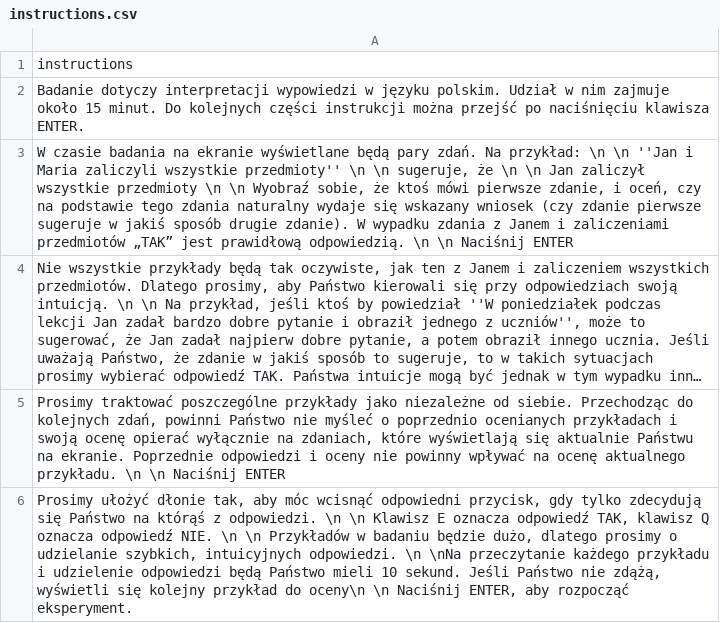
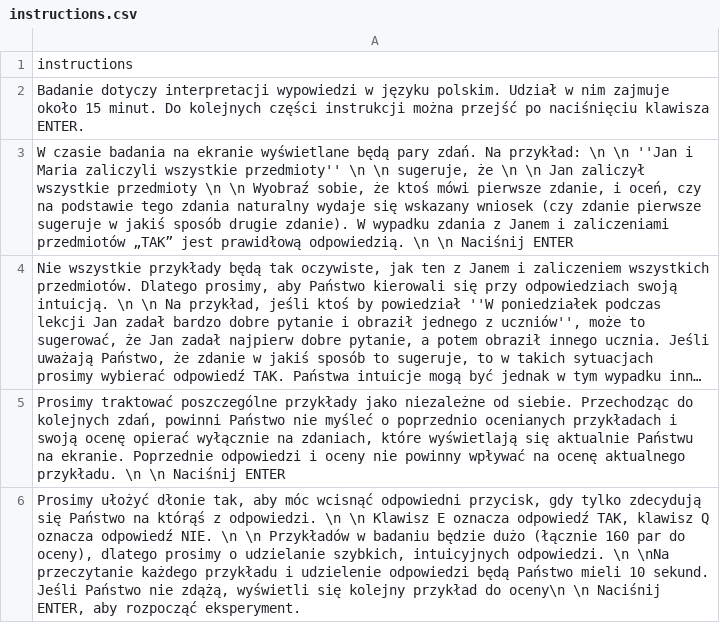
Before and after one commit to PanBartosz/p5psych, a CSV file: example_esee/instructions.csv, drawn as a sheet; long unchanged cells end in ….

```diff
--- a/example_esee/instructions.csv
+++ b/example_esee/instructions.csv
@@ -5,2 +5,2 @@
 "Prosimy traktować poszczególne przykłady jako niezależne od siebie. Przechodząc do kolejnych zdań, powinni Państwo nie myśleć o poprzednio ocenianych przykładach i swoją ocenę opierać wyłącznie na zdaniach, które wyświetlają się aktualnie Państwu na ekranie. Poprzednie odpowiedzi i oceny nie powinny wpływać na ocenę aktualnego przykładu. \n \n Naciśnij ENTER"
-"Prosimy ułożyć dłonie tak, aby móc wcisnąć odpowiedni przycisk, gdy tylko zdecydują się Państwo na którąś z odpowiedzi. \n \n Klawisz E oznacza odpowiedź TAK, klawisz Q oznacza odpowiedź NIE. \n \n Przykładów w badaniu będzie dużo, dlatego prosimy o udzielanie szybkich, intuicyjnych odpowiedzi. \n \nNa przeczytanie każdego przykładu i udzielenie odpowiedzi będą Państwo mieli 10 sekund. Jeśli Państwo nie zdążą, wyświetli się kolejny przykład do oceny\n \n Naciśnij ENTER, aby rozpocząć eksperyment."
+"Prosimy ułożyć dłonie tak, aby móc wcisnąć odpowiedni przycisk, gdy tylko zdecydują się Państwo na którąś z odpowiedzi. \n \n Klawisz E oznacza odpowiedź TAK, klawisz Q oznacza odpowiedź NIE. \n \n Przykładów w badaniu będzie dużo (łącznie 160 par do oceny), dlatego prosimy o udzielanie szybkich, intuicyjnych odpowiedzi. \n \nNa przeczytanie każdego przykładu i udzielenie odpowiedzi będą Państwo mieli 10 sekund. Jeśli Państwo nie zdążą, wyświetli się kolejny przykład do oceny\n \n Naciśnij ENTER, aby rozpocząć eksperyment."
```
Also changed, not shown: example_esee/wersja10.csv, example_esee/wersja11.csv, 10 other files.
